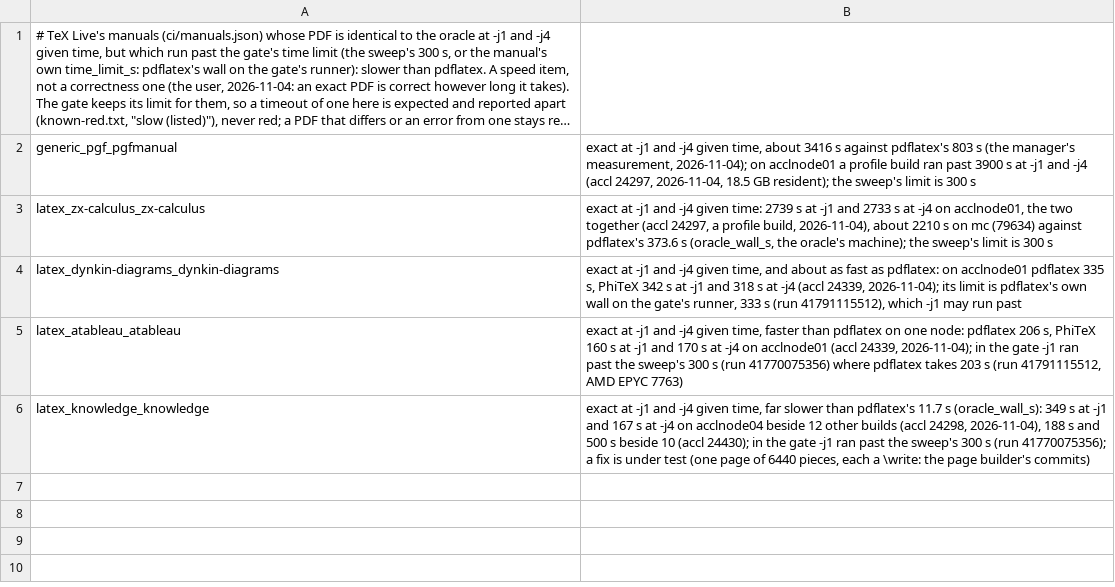
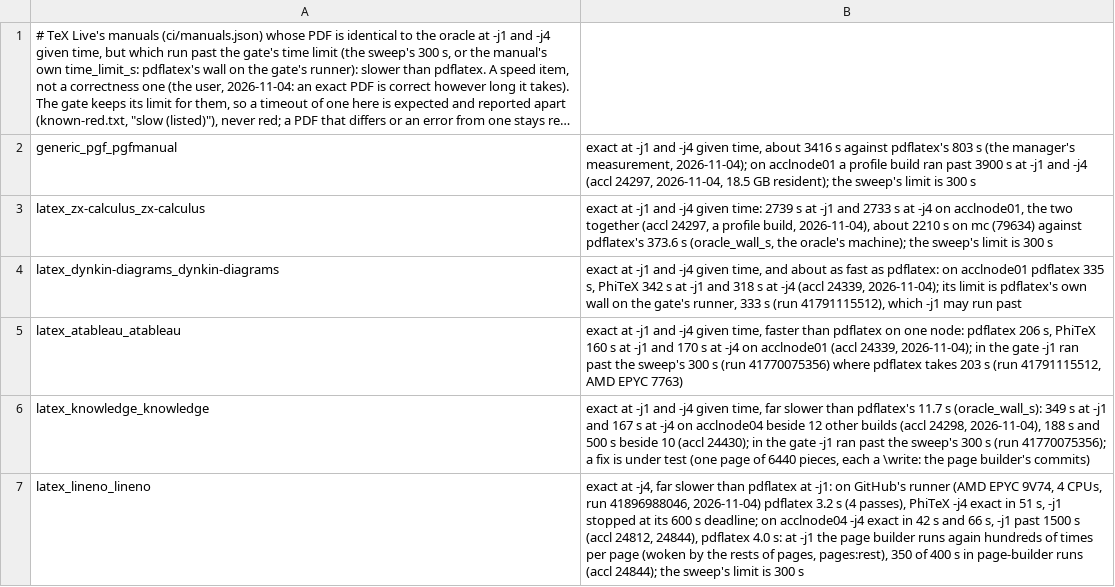
Before and after one commit to accl-kaust/PhiTeX, a TSV file: ci/manuals-slow.tsv, drawn as a sheet; long unchanged cells end in …; the diff names each change by its address in the sheet, - before the commit and + after, or states it on an @@ line.

Commit message:
ci: lineno's manual on the slow list: exact at -j4 (51 s on GitHub's AMD EPYC 9V74 runner, run 41896988046) but pdflatex takes 3.2 s there, and -j1 stops at its 600 s deadline (past 1500 s on accl 24812): its page builder runs again hundreds of times per page at -j1 (accl 24844), a speed fault, not a wrong PDF

```diff
--- a/ci/manuals-slow.tsv
+++ b/ci/manuals-slow.tsv
+row 7: latex_lineno_lineno | exact at -j4, far slower than pdflatex at -j1: on GitHub's runner (AMD EPYC 9V74, 4 CPUs, run 41896988046, 2026-11-04) pdflatex 3.2 s (4 passes), PhiTeX -j4 exact in 51 s, -j1 stopped at its 600 s deadline; on acclnode04 -j4 exact in 42 s and 66 s, -j1 past 1500 s (accl 24812, 24844), pdflatex 4.0 s: at -j1 the page builder runs again hundreds of times per page (woken by the rests of pages, pages:rest), 350 of 400 s in page-builder runs (accl 24844); the sweep's limit is 300 s
```
